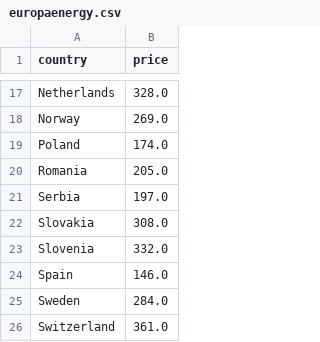
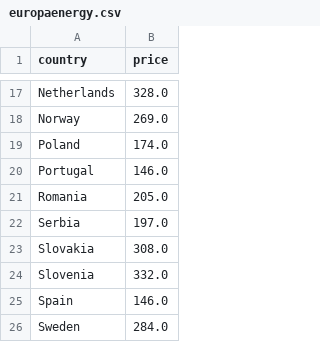
Before and after one commit to laurabejder/auto-update-graph-datawrapper, a CSV file: europaenergy.csv, drawn as a sheet; only a part is shown, gaps mark what is left out; the shorter side is filled out with more unchanged rows.

```diff
--- a/europaenergy.csv
+++ b/europaenergy.csv
@@ -19,2 +19,3 @@ country,price
  Poland,174.0
+ Portugal,146.0
  Romania,205.0
```
